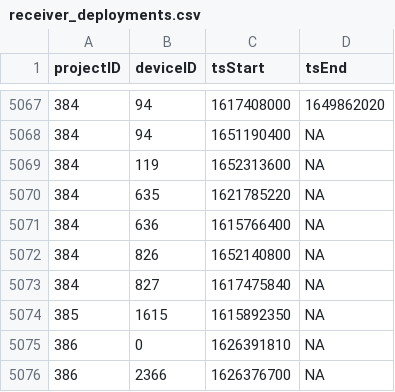
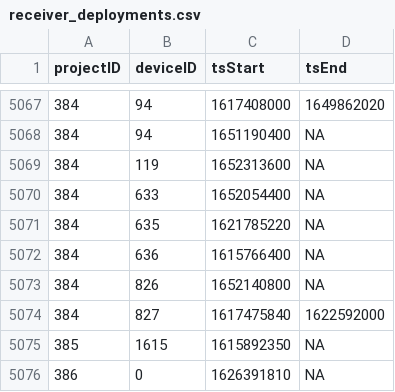
Before and after one commit to MotusWTS/motus-metadata-history, a CSV file: receiver_deployments.csv, drawn as a sheet; only a part is shown, gaps mark what is left out; the shorter side is filled out with more unchanged rows.

```diff
--- a/receiver_deployments.csv
+++ b/receiver_deployments.csv
@@ -5069,2 +5069,3 @@
 384,119,1652313600,NA
+384,633,1652054400,NA
 384,635,1621785220,NA
@@ -5072,3 +5073,3 @@
 384,826,1652140800,NA
-384,827,1617475840,NA
+384,827,1617475840,1622592000
 385,1615,1615892350,NA
```
Also changed, not shown: 2 other files.
